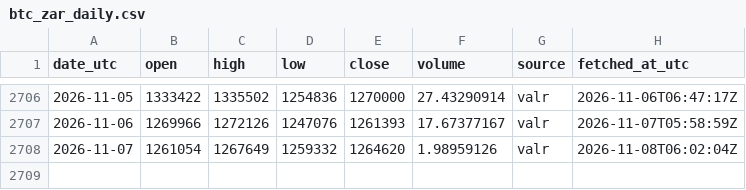
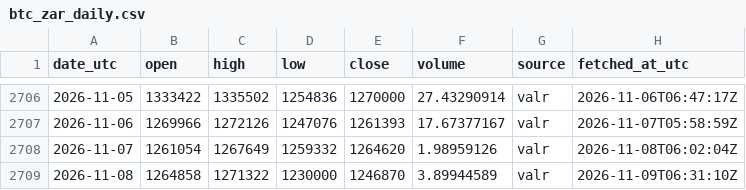
Before and after one commit to daniegitx1/btc-price-history, a CSV file: data/btc_zar_daily.csv, drawn as a sheet; only a part is shown, gaps mark what is left out; the diff names each change by its address in the sheet, - before the commit and + after, or states it on an @@ line.

```diff
--- a/data/btc_zar_daily.csv
+++ b/data/btc_zar_daily.csv
+row 2709: 2026-11-08 | 1264858 | 1271322 | 1230000 | 1246870 | 3.89944589 | valr | 2026-11-09T06:31:10Z
```
Also changed, not shown: data/btc_usd_daily.csv.
